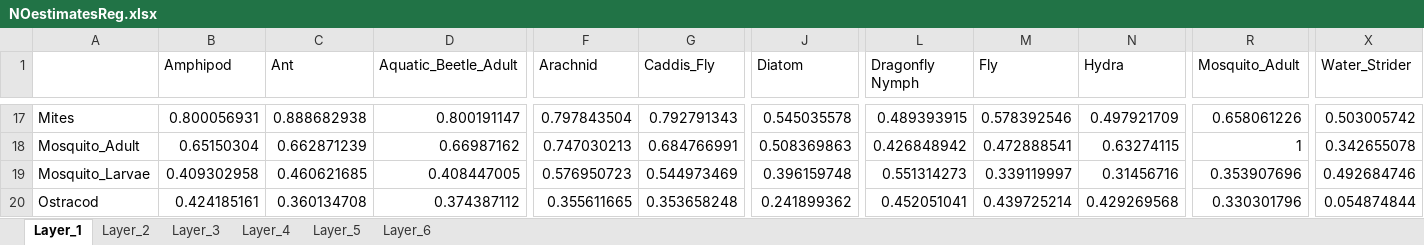
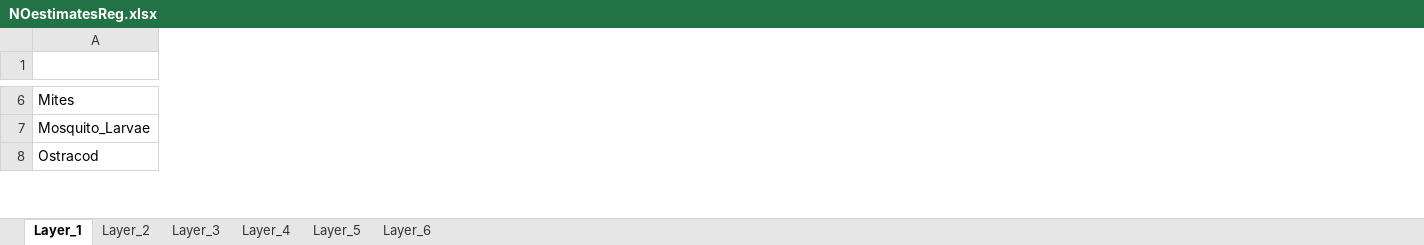
Before and after one commit to IsopodFan/Fall2025PoolsAnalysis, an Excel workbook: NOestimatesReg.xlsx, sheet Layer_1, drawn as a sheet; only a part is shown, gaps mark what is left out; values as stored, in another font and other column widths than the file's, no borders; rows hold the shown columns only; the diff covers the shown part only; the diff names each change by its address in the sheet, - before the commit and + after, or states it on an @@ line.

```diff
--- a/NOestimatesReg.xlsx (sheet Layer_1)
+++ b/NOestimatesReg.xlsx (sheet Layer_1)
-column B (Amphipod), row 17: 0.800056931; rows 19-20: 0.409302958 | 0.424185161
-column C (Ant), row 17: 0.888682938; rows 19-20: 0.460621685 | 0.360134708
-column D (Aquatic_Beetle_Adult), row 17: 0.800191147; rows 19-20: 0.408447005 | 0.374387112
-column F (Arachnid), row 17: 0.797843504; rows 19-20: 0.576950723 | 0.355611665
-column G (Caddis_Fly), row 17: 0.792791343; rows 19-20: 0.544973469 | 0.353658248
-column J (Diatom), row 17: 0.545035578; rows 19-20: 0.396159748 | 0.241899362
-column L (Dragonfly Nymph), row 17: 0.489393915; rows 19-20: 0.551314273 | 0.452051041
-column M (Fly), row 17: 0.578392546; rows 19-20: 0.339119997 | 0.439725214
-column N (Hydra), row 17: 0.497921709; rows 19-20: 0.31456716 | 0.429269568
-column R (Mosquito_Adult), row 17: 0.658061226; rows 19-20: 0.353907696 | 0.330301796
-column X (Water_Strider), row 17: 0.503005742; rows 19-20: 0.492684746 | 0.054874844
-row 18: Mosquito_Adult | 0.65150304 | 0.662871239 | 0.66987162 | 0.747030213 | 0.684766991 | 0.508369863 | 0.426848942 | 0.472888541 | 0.63274115 | 1 | 0.342655078
```
Also changed, not shown: 13 removed rows, 3 removed columns and 72 edited cells elsewhere in this sheet, sheet Layer_2, sheet Layer_6, sheet Layer_4, sheet Layer_5, sheet Layer_3, EstsAndpValues02.xlsx, EstsAndpValuesReg.xlsx, 4 other files.
